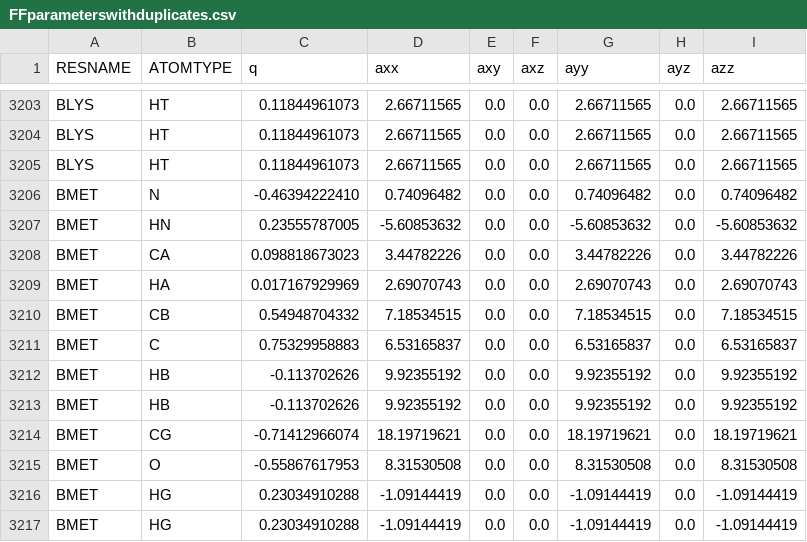
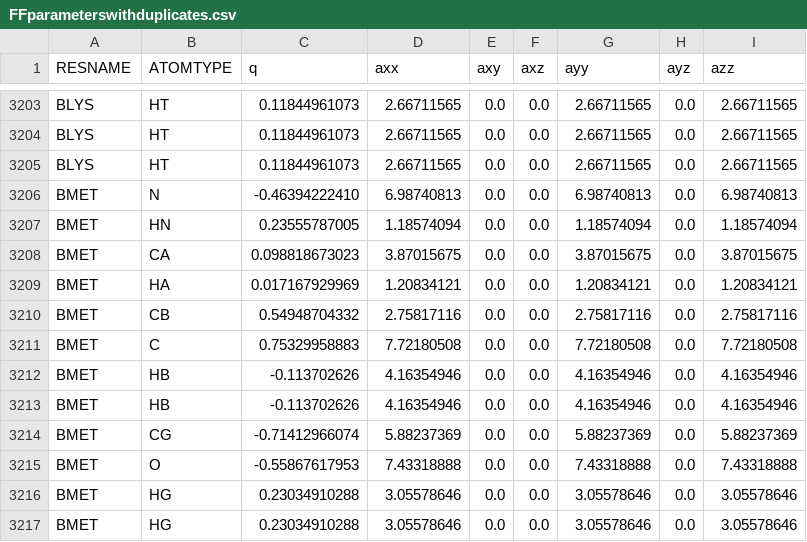
Before and after one commit to peter-reinholdt/propertyfit, a CSV file: FFparameterswithduplicates.csv, drawn as a sheet; only a part is shown, gaps mark what is left out; the diff covers the shown part only.

```diff
--- a/FFparameterswithduplicates.csv
+++ b/FFparameterswithduplicates.csv
@@ -3205,13 +3205,13 @@ BLYS,HT,0.11844961073,2.66711565,0.0,0.0,2.66711565,0.0,2.66711565
 BLYS,HT,0.11844961073,2.66711565,0.0,0.0,2.66711565,0.0,2.66711565
-BMET,N,-0.46394222410,0.74096482,0.0,0.0,0.74096482,0.0,0.74096482
-BMET,HN,0.23555787005,-5.60853632,0.0,0.0,-5.60853632,0.0,-5.60853632
-BMET,CA,0.098818673023,3.44782226,0.0,0.0,3.44782226,0.0,3.44782226
-BMET,HA,0.017167929969,2.69070743,0.0,0.0,2.69070743,0.0,2.69070743
-BMET,CB,0.54948704332,7.18534515,0.0,0.0,7.18534515,0.0,7.18534515
-BMET,C,0.75329958883,6.53165837,0.0,0.0,6.53165837,0.0,6.53165837
-BMET,HB,-0.113702626,9.92355192,0.0,0.0,9.92355192,0.0,9.92355192
-BMET,HB,-0.113702626,9.92355192,0.0,0.0,9.92355192,0.0,9.92355192
-BMET,CG,-0.71412966074,18.19719621,0.0,0.0,18.19719621,0.0,18.19719621
-BMET,O,-0.55867617953,8.31530508,0.0,0.0,8.31530508,0.0,8.31530508
-BMET,HG,0.23034910288,-1.09144419,0.0,0.0,-1.09144419,0.0,-1.09144419
-BMET,HG,0.23034910288,-1.09144419,0.0,0.0,-1.09144419,0.0,-1.09144419
+BMET,N,-0.46394222410,6.98740813,0.0,0.0,6.98740813,0.0,6.98740813
+BMET,HN,0.23555787005,1.18574094,0.0,0.0,1.18574094,0.0,1.18574094
+BMET,CA,0.098818673023,3.87015675,0.0,0.0,3.87015675,0.0,3.87015675
+BMET,HA,0.017167929969,1.20834121,0.0,0.0,1.20834121,0.0,1.20834121
+BMET,CB,0.54948704332,2.75817116,0.0,0.0,2.75817116,0.0,2.75817116
+BMET,C,0.75329958883,7.72180508,0.0,0.0,7.72180508,0.0,7.72180508
+BMET,HB,-0.113702626,4.16354946,0.0,0.0,4.16354946,0.0,4.16354946
+BMET,HB,-0.113702626,4.16354946,0.0,0.0,4.16354946,0.0,4.16354946
+BMET,CG,-0.71412966074,5.88237369,0.0,0.0,5.88237369,0.0,5.88237369
+BMET,O,-0.55867617953,7.43318888,0.0,0.0,7.43318888,0.0,7.43318888
+BMET,HG,0.23034910288,3.05578646,0.0,0.0,3.05578646,0.0,3.05578646
+BMET,HG,0.23034910288,3.05578646,0.0,0.0,3.05578646,0.0,3.05578646
```
Also changed, not shown: 153 edited cells elsewhere in this file, FFparameters.csv.
